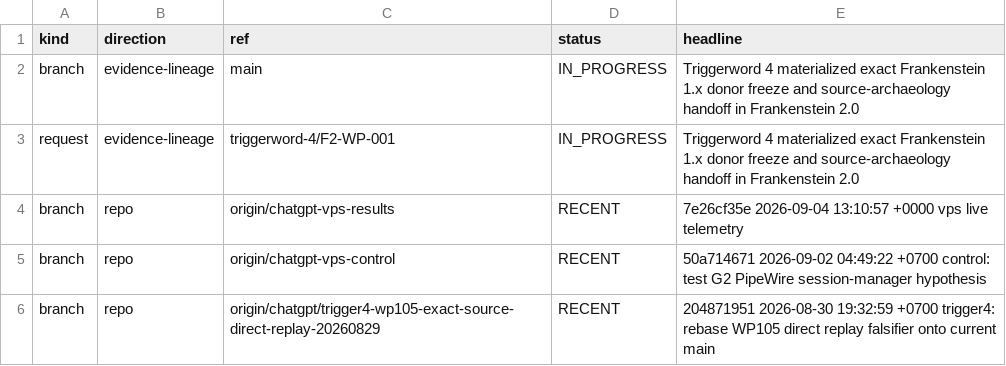
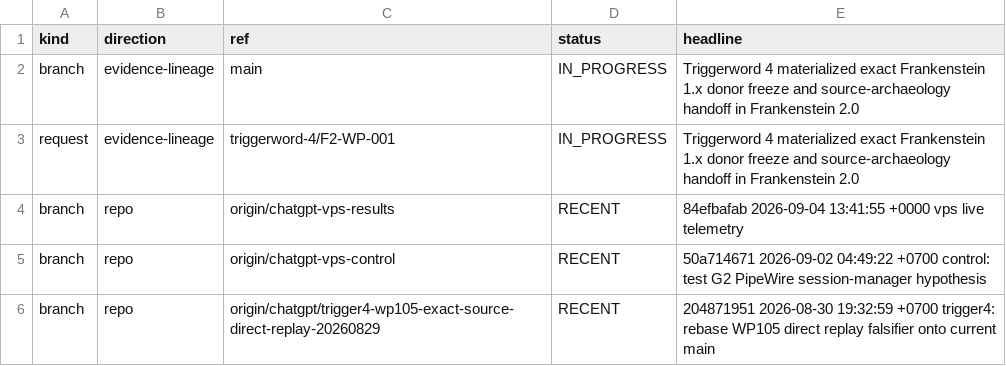
Before and after one commit to gschaidergabriel/Cognitive-devmachine, a TSV file: research_entity/00_CURRENT/ACTIVE.tsv, drawn as a sheet; only a part is shown.

Commit message:
current: refresh token-efficient research state [skip ci]

```diff
--- a/research_entity/00_CURRENT/ACTIVE.tsv
+++ b/research_entity/00_CURRENT/ACTIVE.tsv
@@ -3,3 +3,3 @@ branch	evidence-lineage	main	IN_PROGRESS	Triggerword 4 materialized exact Franke
 request	evidence-lineage	triggerword-4/F2-WP-001	IN_PROGRESS	Triggerword 4 materialized exact Frankenstein 1.x donor freeze and source-archaeology handoff in Frankenstein 2.0
-branch	repo	origin/chatgpt-vps-results	RECENT	7e26cf35e 2026-09-04 13:10:57 +0000 vps live telemetry
+branch	repo	origin/chatgpt-vps-results	RECENT	84efbafab 2026-09-04 13:41:55 +0000 vps live telemetry
 branch	repo	origin/chatgpt-vps-control	RECENT	50a714671 2026-09-02 04:49:22 +0700 control: test G2 PipeWire session-manager hypothesis
```
Also changed, not shown: research_entity/00_CURRENT/RECENT.tsv, 15 other files.
